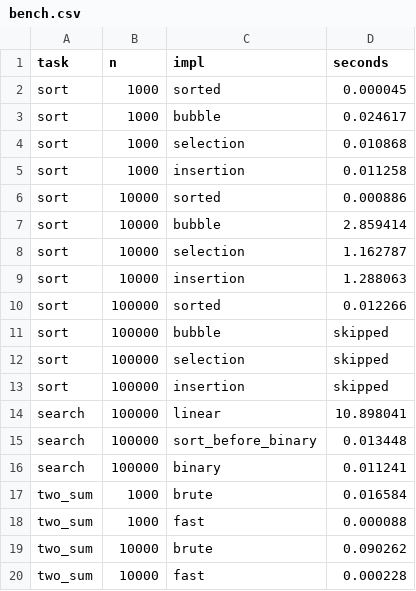
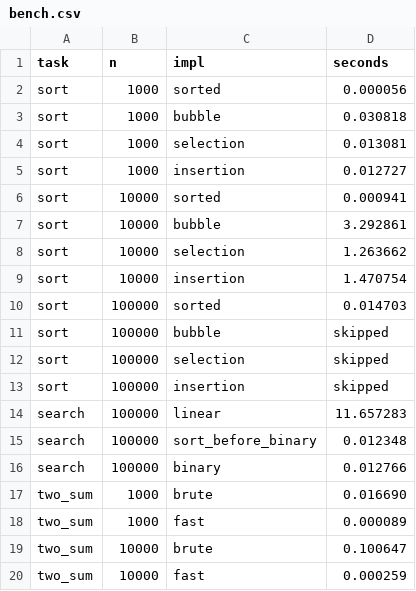
Before and after one commit to zeiroo/python_labs, a CSV file: data/lab07/bench.csv, drawn as a sheet.

Commit message:
simplify laba07 and add benchmark screenshot

```diff
--- a/data/lab07/bench.csv
+++ b/data/lab07/bench.csv
@@ -1,11 +1,11 @@
 task,n,impl,seconds
-sort,1000,sorted,0.000045
-sort,1000,bubble,0.024617
-sort,1000,selection,0.010868
-sort,1000,insertion,0.011258
-sort,10000,sorted,0.000886
-sort,10000,bubble,2.859414
-sort,10000,selection,1.162787
-sort,10000,insertion,1.288063
-sort,100000,sorted,0.012266
+sort,1000,sorted,0.000056
+sort,1000,bubble,0.030818
+sort,1000,selection,0.013081
+sort,1000,insertion,0.012727
+sort,10000,sorted,0.000941
+sort,10000,bubble,3.292861
+sort,10000,selection,1.263662
+sort,10000,insertion,1.470754
+sort,100000,sorted,0.014703
 sort,100000,bubble,skipped
@@ -13,8 +13,8 @@ sort,100000,selection,skipped
 sort,100000,insertion,skipped
-search,100000,linear,10.898041
-search,100000,sort_before_binary,0.013448
-search,100000,binary,0.011241
-two_sum,1000,brute,0.016584
-two_sum,1000,fast,0.000088
-two_sum,10000,brute,0.090262
-two_sum,10000,fast,0.000228
+search,100000,linear,11.657283
+search,100000,sort_before_binary,0.012348
+search,100000,binary,0.012766
+two_sum,1000,brute,0.016690
+two_sum,1000,fast,0.000089
+two_sum,10000,brute,0.100647
+two_sum,10000,fast,0.000259
```
Also changed, not shown: 5 other files.
